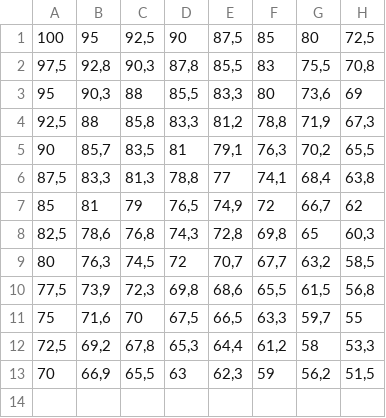
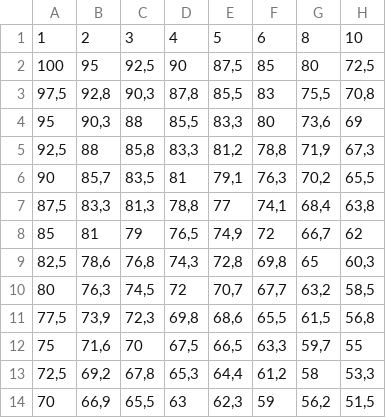
Before and after one commit to NimbleCapricorn/WorkoutRoutineGenerator, a CSV file: PrilepinChart.csv, drawn as a sheet.

```diff
--- a/PrilepinChart.csv
+++ b/PrilepinChart.csv
@@ -1 +1,2 @@
+1;2;3;4;5;6;8;10
 100;95;92,5;90;87,5;85;80;72,5
```
Also changed, not shown: 4 other files.
